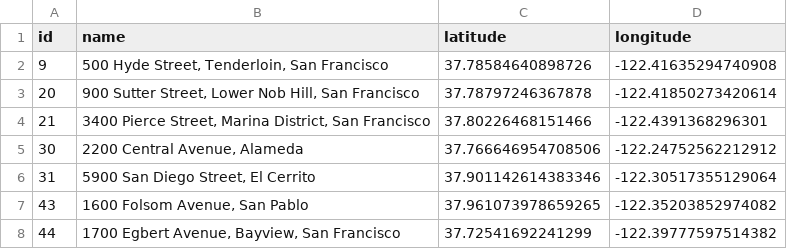
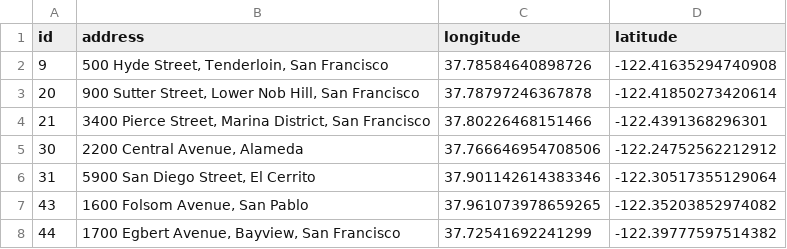
Before and after one commit to bcasares/CS224W, a CSV file: Data/Geo/sf_zone_info.csv, drawn as a sheet; only a part is shown.

```diff
--- a/Data/Geo/sf_zone_info.csv
+++ b/Data/Geo/sf_zone_info.csv
@@ -1,2 +1,2 @@
-id,name,latitude,longitude
+id,address,longitude,latitude
 9,"500 Hyde Street, Tenderloin, San Francisco",37.78584640898726,-122.41635294740908
```
Also changed, not shown: 2 other files.
